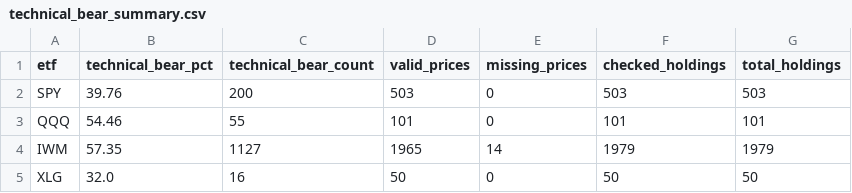
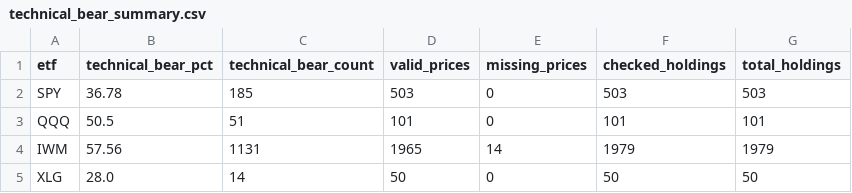
Before and after one commit to AIPeterLab/indicator-desk, a CSV file: data/technical_bear_summary.csv, drawn as a sheet.

```diff
--- a/data/technical_bear_summary.csv
+++ b/data/technical_bear_summary.csv
@@ -1,5 +1,5 @@
 etf,technical_bear_pct,technical_bear_count,valid_prices,missing_prices,checked_holdings,total_holdings
-SPY,39.76,200,503,0,503,503
-QQQ,54.46,55,101,0,101,101
-IWM,57.35,1127,1965,14,1979,1979
-XLG,32.0,16,50,0,50,50
+SPY,36.78,185,503,0,503,503
+QQQ,50.5,51,101,0,101,101
+IWM,57.56,1131,1965,14,1979,1979
+XLG,28.0,14,50,0,50,50
```
Also changed, not shown: 2 other files.
